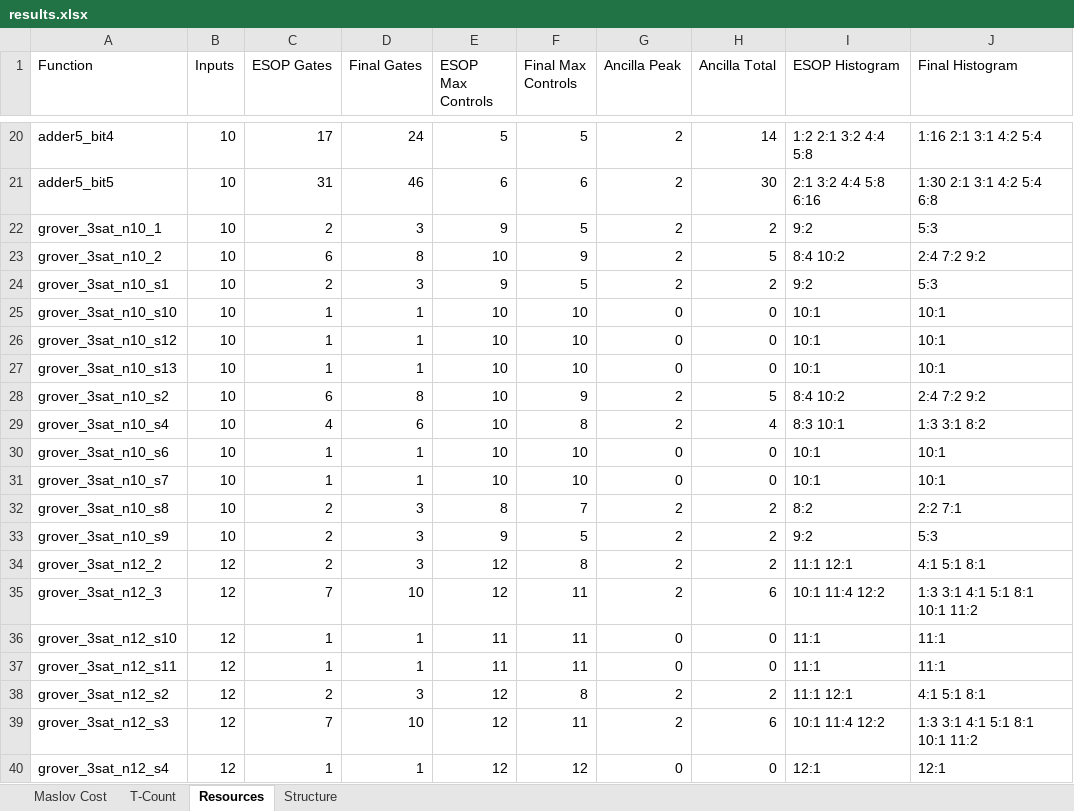
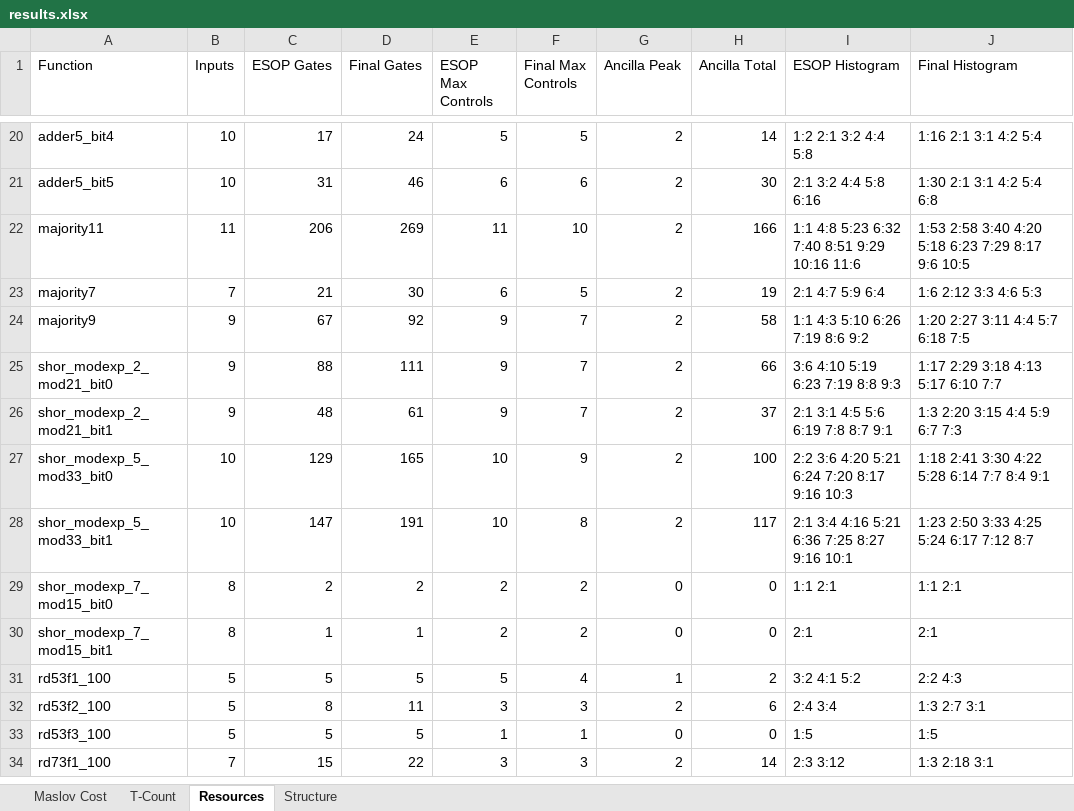
Before and after one commit to mehulshah225/Research_Project, an Excel workbook: results.xlsx, sheet Resources, drawn as a sheet; only a part is shown, gaps mark what is left out; the shorter side is filled out with more unchanged rows; values as stored, in another font and other column widths than the file's, no borders; the diff covers the shown part only; the diff names each change by its address in the sheet, - before the commit and + after, or states it on an @@ line.

Commit message:
- Remove Grover and Update Readme

```diff
--- a/results.xlsx (sheet Resources)
+++ b/results.xlsx (sheet Resources)
-row 22: grover_3sat_n10_1 | 10 | 2 | 3 | 9 | 5 | 2 | 2 | 9:2 | 5:3
-row 23: grover_3sat_n10_2 | 10 | 6 | 8 | 10 | 9 | 2 | 5 | 8:4 10:2 | 2:4 7:2 9:2
-row 24: grover_3sat_n10_s1 | 10 | 2 | 3 | 9 | 5 | 2 | 2 | 9:2 | 5:3
-row 25: grover_3sat_n10_s10 | 10 | 1 | 1 | 10 | 10 | 0 | 0 | 10:1 | 10:1
-row 26: grover_3sat_n10_s12 | 10 | 1 | 1 | 10 | 10 | 0 | 0 | 10:1 | 10:1
-row 27: grover_3sat_n10_s13 | 10 | 1 | 1 | 10 | 10 | 0 | 0 | 10:1 | 10:1
-row 28: grover_3sat_n10_s2 | 10 | 6 | 8 | 10 | 9 | 2 | 5 | 8:4 10:2 | 2:4 7:2 9:2
-row 29: grover_3sat_n10_s4 | 10 | 4 | 6 | 10 | 8 | 2 | 4 | 8:3 10:1 | 1:3 3:1 8:2
-row 30: grover_3sat_n10_s6 | 10 | 1 | 1 | 10 | 10 | 0 | 0 | 10:1 | 10:1
-row 31: grover_3sat_n10_s7 | 10 | 1 | 1 | 10 | 10 | 0 | 0 | 10:1 | 10:1
-row 32: grover_3sat_n10_s8 | 10 | 2 | 3 | 8 | 7 | 2 | 2 | 8:2 | 2:2 7:1
-row 33: grover_3sat_n10_s9 | 10 | 2 | 3 | 9 | 5 | 2 | 2 | 9:2 | 5:3
-row 34: grover_3sat_n12_2 | 12 | 2 | 3 | 12 | 8 | 2 | 2 | 11:1 12:1 | 4:1 5:1 8:1
-row 35: grover_3sat_n12_3 | 12 | 7 | 10 | 12 | 11 | 2 | 6 | 10:1 11:4 12:2 | 1:3 3:1 4:1 5:1 8:1 10:1 11:2
-row 36: grover_3sat_n12_s10 | 12 | 1 | 1 | 11 | 11 | 0 | 0 | 11:1 | 11:1
-row 37: grover_3sat_n12_s11 | 12 | 1 | 1 | 11 | 11 | 0 | 0 | 11:1 | 11:1
-row 38: grover_3sat_n12_s2 | 12 | 2 | 3 | 12 | 8 | 2 | 2 | 11:1 12:1 | 4:1 5:1 8:1
-row 39: grover_3sat_n12_s3 | 12 | 7 | 10 | 12 | 11 | 2 | 6 | 10:1 11:4 12:2 | 1:3 3:1 4:1 5:1 8:1 10:1 11:2
-row 40: grover_3sat_n12_s4 | 12 | 1 | 1 | 12 | 12 | 0 | 0 | 12:1 | 12:1
```
Also changed, not shown: 18 removed rows elsewhere in this sheet, sheet Structure, sheet T-Count, 1 other file.
